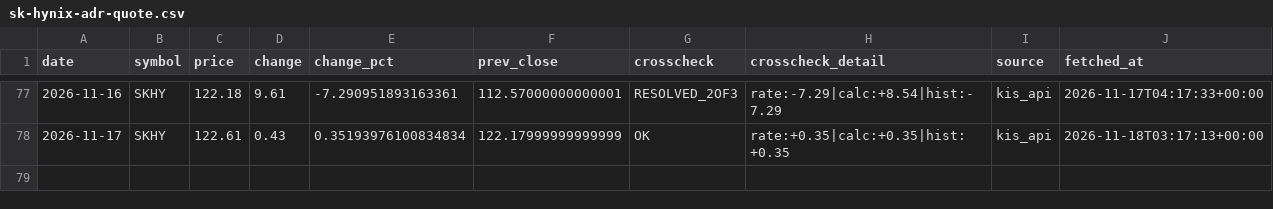
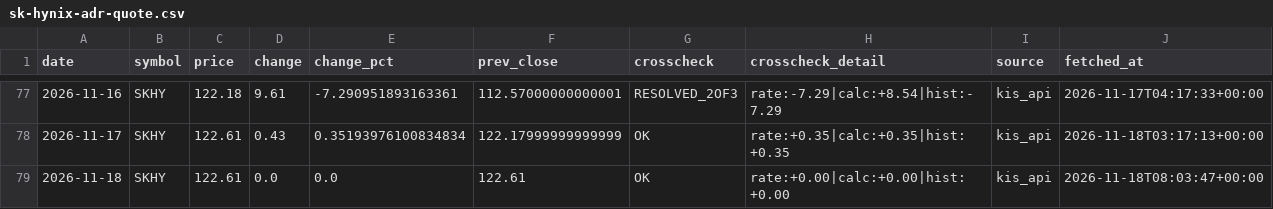
Before and after one commit to stevekoo-ai/Repo_name, a CSV file: sources/sk-hynix-adr-quote.csv, drawn as a sheet; only a part is shown, gaps mark what is left out; the diff names each change by its address in the sheet, - before the commit and + after, or states it on an @@ line.

```diff
--- a/sources/sk-hynix-adr-quote.csv
+++ b/sources/sk-hynix-adr-quote.csv
+row 79: 2026-11-18 | SKHY | 122.61 | 0.0 | 0.0 | 122.61 | OK | rate:+0.00|calc:+0.00|hist:+0.00 | kis_api | 2026-11-18T08:03:47+00:00
```
Also changed, not shown: sources/automation-run-log.csv, sources/investor-flow-005930.csv, 8 other files.
